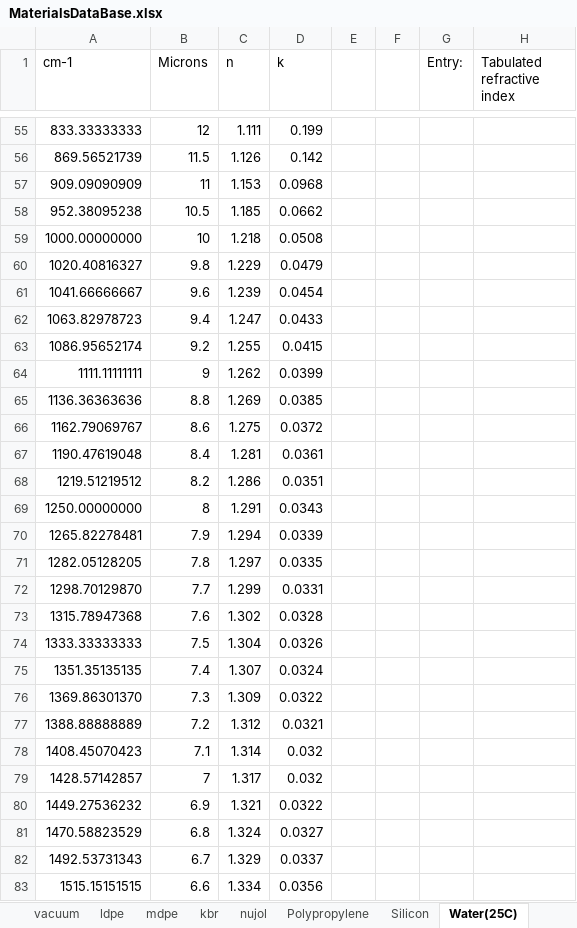
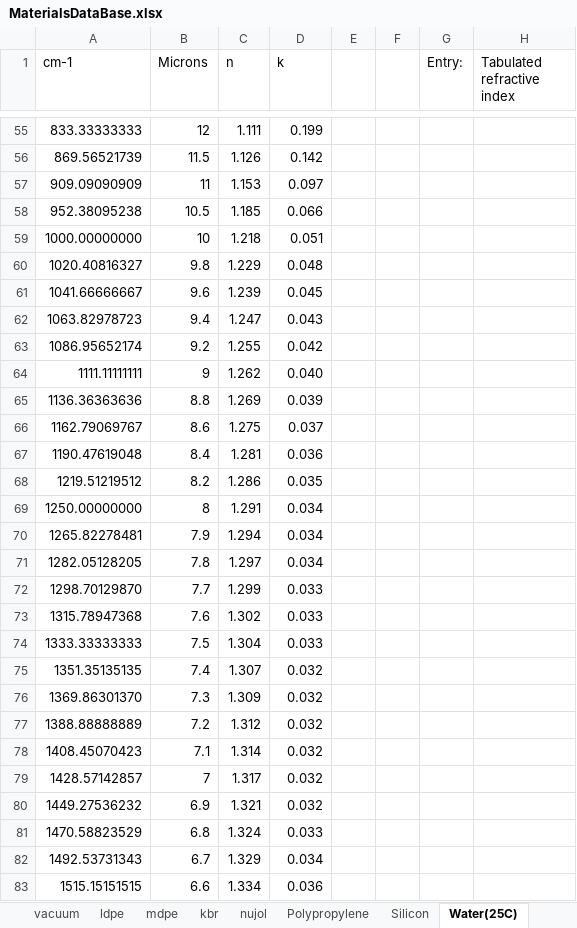
Before and after one commit to JohnKendrick/PDielec, an Excel workbook: PDielec/MaterialsDataBase.xlsx, sheet Water(25C), drawn as a sheet; only a part is shown, gaps mark what is left out; values as stored, in another font and other column widths than the file's, no borders; the diff covers the shown part only; the diff names each change by its address in the sheet, - before the commit and + after, or states it on an @@ line.

```diff
--- a/PDielec/MaterialsDataBase.xlsx (sheet Water(25C))
+++ b/PDielec/MaterialsDataBase.xlsx (sheet Water(25C))
-D57 (k): 0.0968
+D57 (k): 0.097
-D58 (k): 0.0662
+D58 (k): 0.066
-D59 (k): 0.0508
+D59 (k): 0.051
-D60 (k): 0.0479
+D60 (k): 0.048
-D61 (k): 0.0454
+D61 (k): 0.045
-D62 (k): 0.0433
+D62 (k): 0.043
-D63 (k): 0.0415
+D63 (k): 0.042
-D64 (k): 0.0399
+D64 (k): 0.040
-D65 (k): 0.0385
+D65 (k): 0.039
-D66 (k): 0.0372
+D66 (k): 0.037
-D67 (k): 0.0361
+D67 (k): 0.036
-D68 (k): 0.0351
+D68 (k): 0.035
-D69 (k): 0.0343
+D69 (k): 0.034
-D70 (k): 0.0339
+D70 (k): 0.034
-D71 (k): 0.0335
+D71 (k): 0.034
-D72 (k): 0.0331
+D72 (k): 0.033
-D73 (k): 0.0328
+D73 (k): 0.033
-D74 (k): 0.0326
+D74 (k): 0.033
-D75 (k): 0.0324
+D75 (k): 0.032
-D76 (k): 0.0322
+D76 (k): 0.032
-D77 (k): 0.0321
+D77 (k): 0.032
-D80 (k): 0.0322
+D80 (k): 0.032
-D81 (k): 0.0327
+D81 (k): 0.033
-D82 (k): 0.0337
+D82 (k): 0.034
-D83 (k): 0.0356
+D83 (k): 0.036
```
Also changed, not shown: 97 edited cells elsewhere in this sheet, sheet PVC, sheet Fused Silica, sheet Silver, sheet Water(19C), sheet ptfe, sheet vacuum, 8 more sheets, other sheet tabs.
